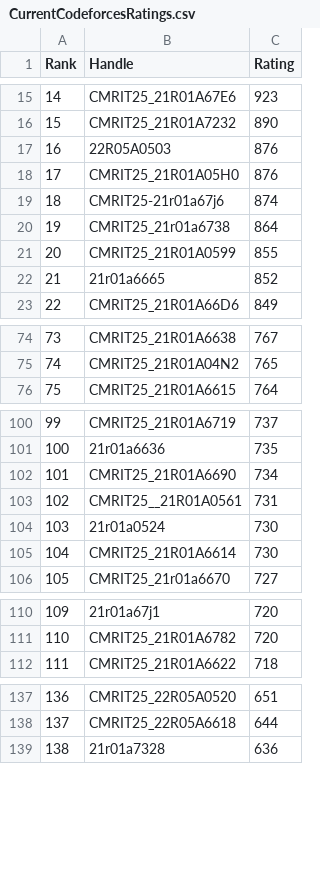
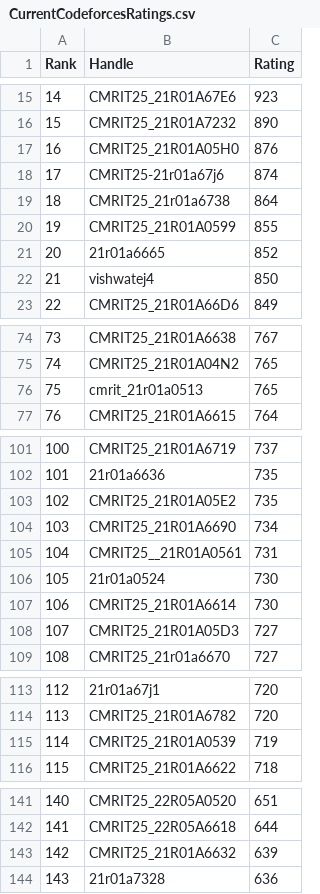
Before and after one commit to gabyah92/CodeforcesRankingGUI, a CSV file: Leaderboards/CurrentCodeforcesRatings.csv, drawn as a sheet; only a part is shown, gaps mark what is left out; removed rows and columns are numbered as before the commit, all else as after; the diff covers the shown part only; the diff names each change by its address in the sheet, - before the commit and + after, or states it on an @@ line.

```diff
--- a/Leaderboards/CurrentCodeforcesRatings.csv
+++ b/Leaderboards/CurrentCodeforcesRatings.csv
-row 17: 16 | 22R05A0503 | 876
@@ column A (Rank) renumbered from row 17 down @@
+row 22: 21 | vishwatej4 | 850
+row 76: 75 | cmrit_21r01a0513 | 765
+row 103: 102 | CMRIT25_21R01A05E2 | 735
+row 108: 107 | CMRIT25_21R01A05D3 | 727
+row 115: 114 | CMRIT25_21R01A0539 | 719
+row 143: 142 | CMRIT25_21R01A6632 | 639
```
Also changed, not shown: 1 added row elsewhere in this file.
